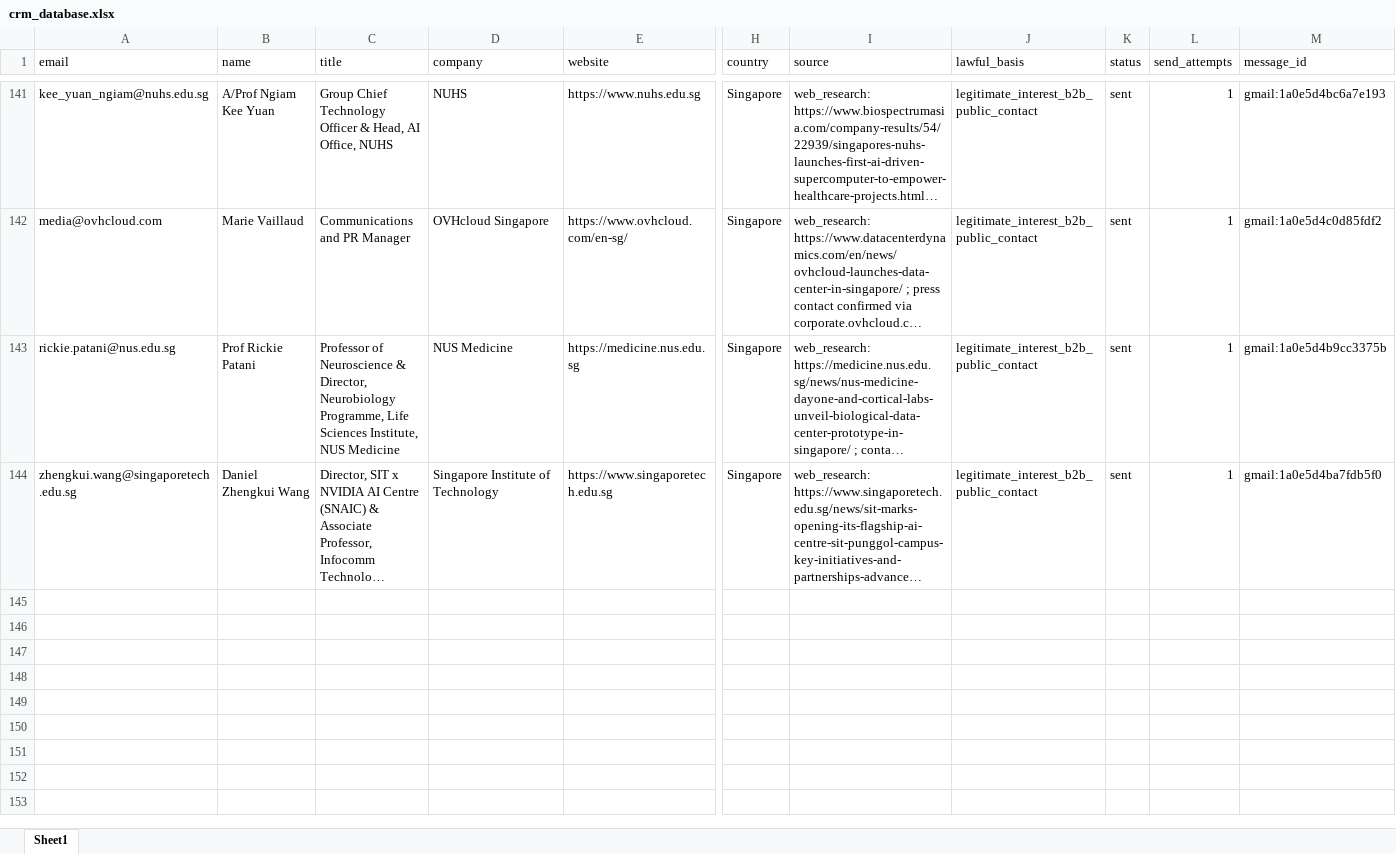
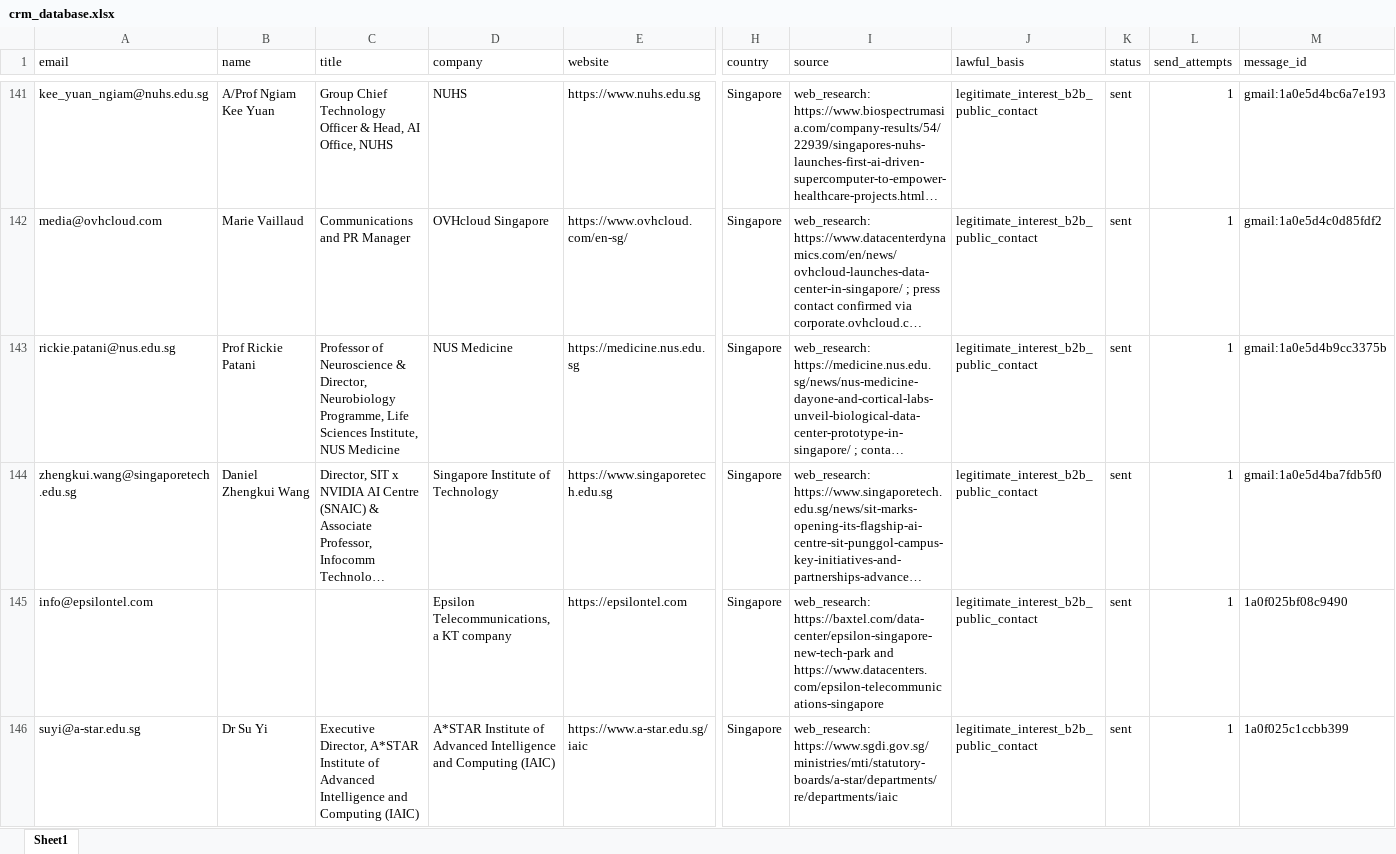
Before and after one commit to alotaibiabdullah836-png/Borealis-Outreach, an Excel workbook: data/crm_database.xlsx, sheet Sheet1, drawn as a sheet; only a part is shown, gaps mark what is left out; long unchanged cells end in …; values as stored, in another font and other column widths than the file's, no borders; rows hold the shown columns only; the diff names each change by its address in the sheet, - before the commit and + after, or states it on an @@ line.

```diff
--- a/data/crm_database.xlsx (sheet Sheet1)
+++ b/data/crm_database.xlsx (sheet Sheet1)
+row 145: info@epsilontel.com |  |  | Epsilon Telecommunications, a KT company | https://epsilontel.com | Singapore | web_research: https://baxtel.com/data-center/epsilon-singapore-new-tech-park and https://www.datacenters.com/epsilon-telecommunications-singapore | legitimate_interest_b2b_public_contact | sent | 1 | 1a0f025bf08c9490
+row 146: suyi@a-star.edu.sg | Dr Su Yi | Executive Director, A*STAR Institute of Advanced Intelligence and Computing (IAIC) | A*STAR Institute of Advanced Intelligence and Computing (IAIC) | https://www.a-star.edu.sg/iaic | Singapore | web_research: https://www.sgdi.gov.sg/ministries/mti/statutory-boards/a-star/departments/re/departments/iaic | legitimate_interest_b2b_public_contact | sent | 1 | 1a0f025c1ccbb399
```
Also changed, not shown: 2 other files.
